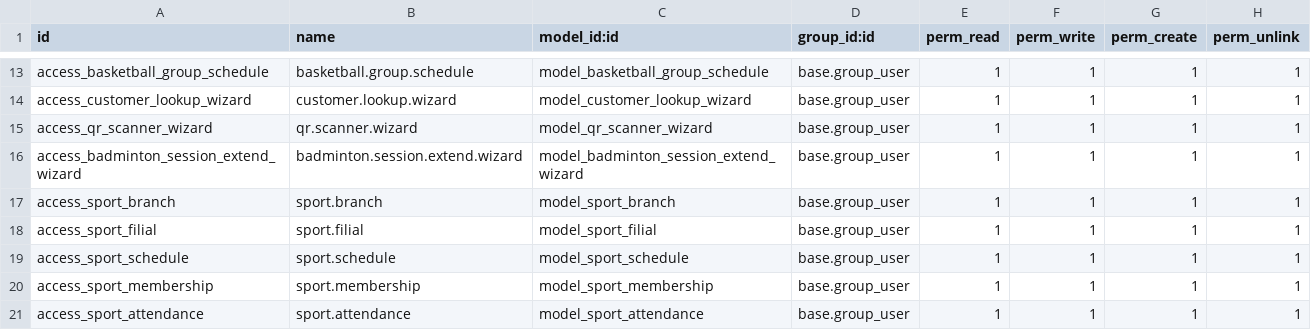
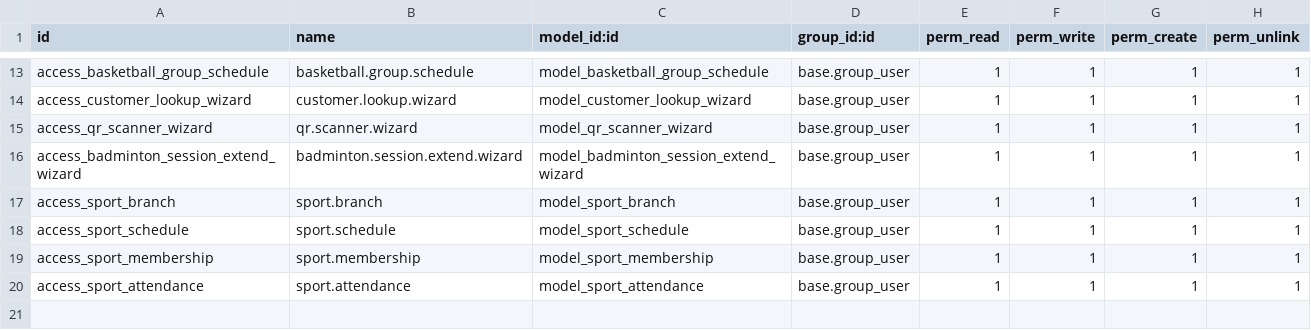
Before and after one commit to 7aim/BadmintonOdoo, a CSV file: security/ir.model.access.csv, drawn as a sheet; only a part is shown, gaps mark what is left out; the diff names each change by its address in the sheet, - before the commit and + after, or states it on an @@ line.

Commit message:
members , relation field - group_id

```diff
--- a/security/ir.model.access.csv
+++ b/security/ir.model.access.csv
-row 18: access_sport_filial | sport.filial | model_sport_filial | base.group_user | 1 | 1 | 1 | 1
```
Also changed, not shown: 18 other files.
